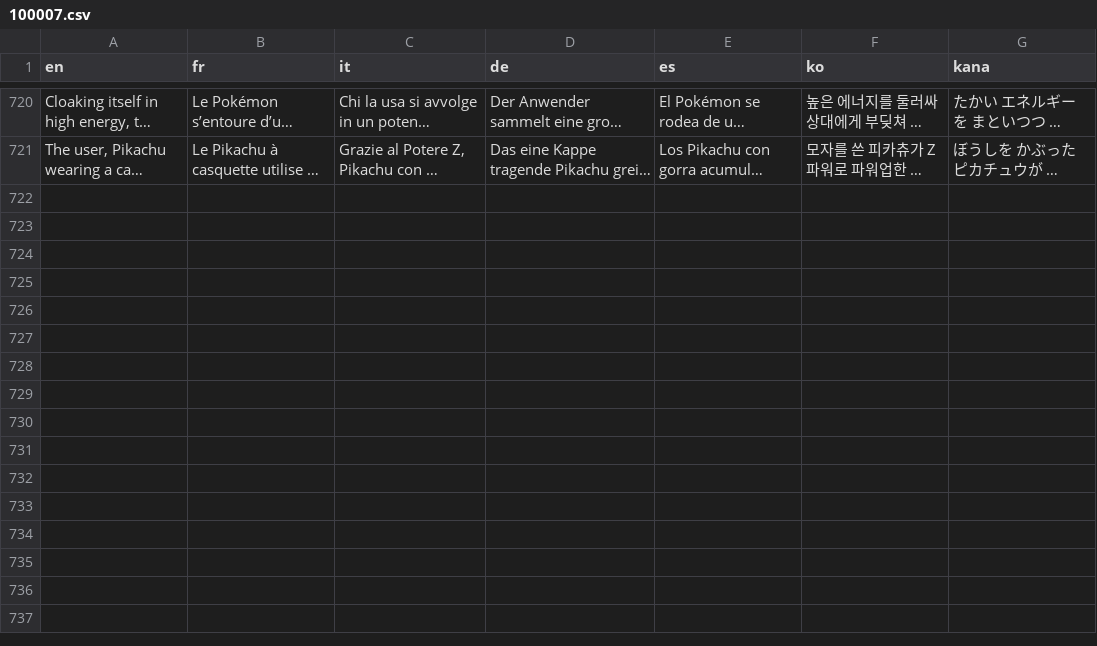
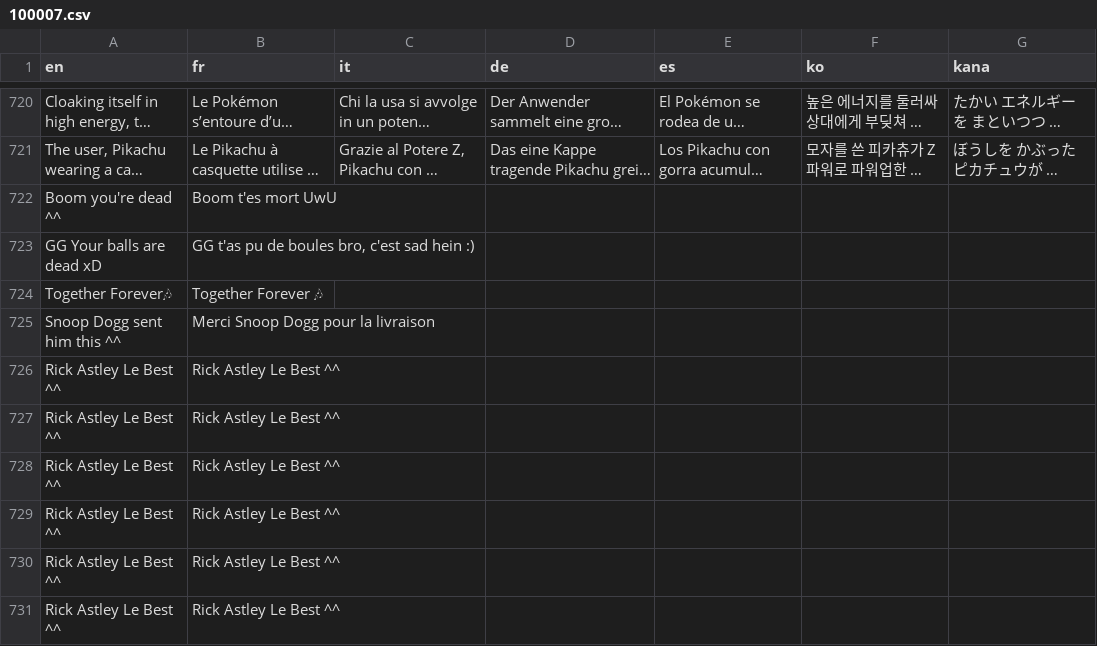
Before and after one commit to EltyDev/Pokemon-Platibidou, a CSV file: project/Data/Text/Dialogs/100007.csv, drawn as a sheet; only a part is shown, gaps mark what is left out; long unchanged cells end in …; the diff names each change by its address in the sheet, - before the commit and + after, or states it on an @@ line.

```diff
--- a/project/Data/Text/Dialogs/100007.csv
+++ b/project/Data/Text/Dialogs/100007.csv
+row 722: Boom you're dead ^^ | Boom t'es mort UwU
+row 723: GG Your balls are dead xD | GG t'as pu de boules bro, c'est sad hein :)
+row 724: Together Forever🎶 | Together Forever 🎶
+row 725: Snoop Dogg sent him this ^^ | Merci Snoop Dogg pour la livraison
+row 726: Rick Astley Le Best ^^ | Rick Astley Le Best ^^
+row 727: Rick Astley Le Best ^^ | Rick Astley Le Best ^^
+row 728: Rick Astley Le Best ^^ | Rick Astley Le Best ^^
+row 729: Rick Astley Le Best ^^ | Rick Astley Le Best ^^
+row 730: Rick Astley Le Best ^^ | Rick Astley Le Best ^^
+row 731: Rick Astley Le Best ^^ | Rick Astley Le Best ^^
```
Also changed, not shown: project/Data/Text/Dialogs/100004.csv, project/Data/Text/Dialogs/100005.csv, 16 other files.
